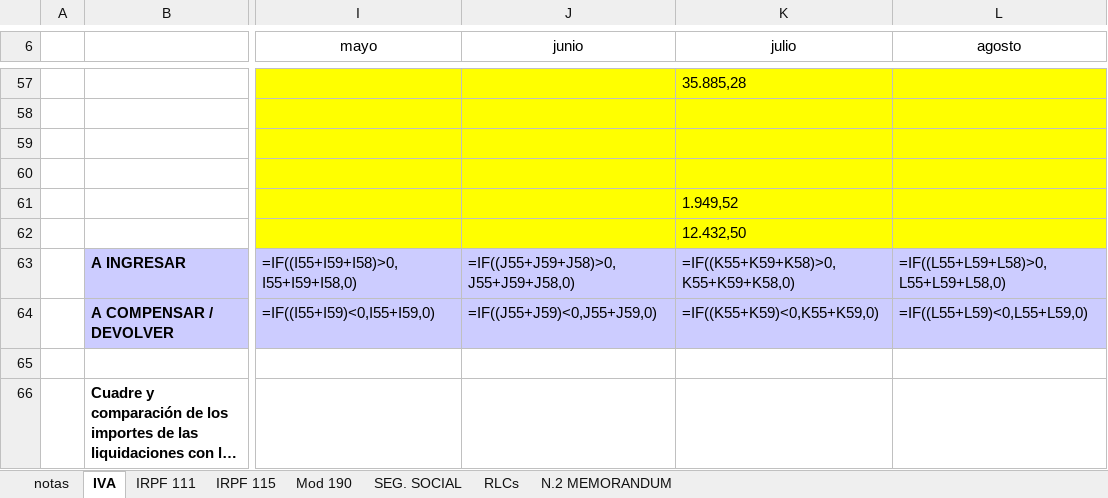
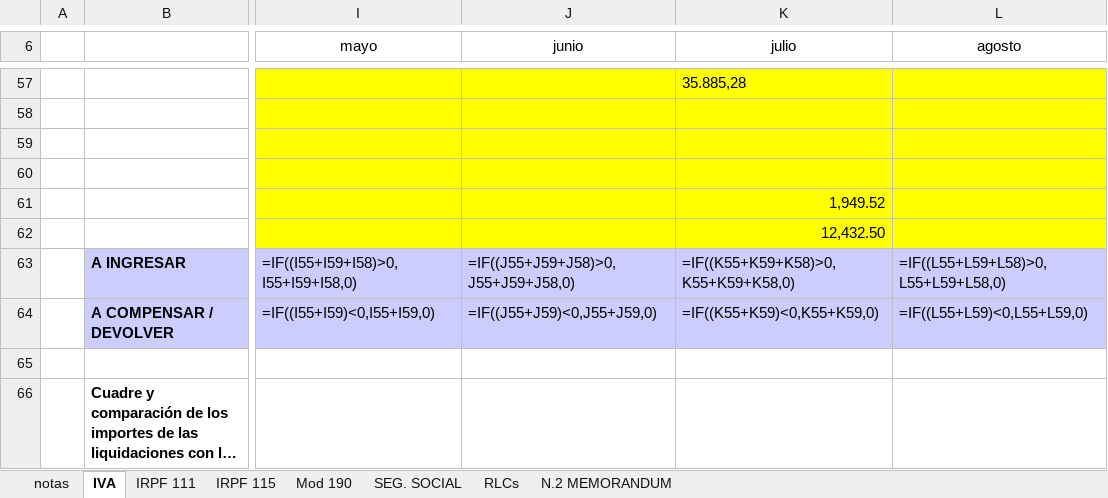
Before and after one commit to leoncan122/python-sripts-in-node, an Excel workbook: Plantillas modelos impuestos UHY.xlsx, sheet IVA, drawn as a sheet; only a part is shown, gaps mark what is left out; long unchanged cells end in …; values as stored, in another font and other column widths than the file's, no borders; formulas without a stored value are shown as written; conditional formats not drawn; the diff names each change by its address in the sheet, - before the commit and + after, or states it on an @@ line.

```diff
--- a/Plantillas modelos impuestos UHY.xlsx (sheet IVA)
+++ b/Plantillas modelos impuestos UHY.xlsx (sheet IVA)
-K61 (julio): 1.949,52
+K61 (julio): 1,949.52
-K62 (julio): 12.432,50
+K62 (julio): 12,432.50
```
Also changed, not shown: 5 other files.
